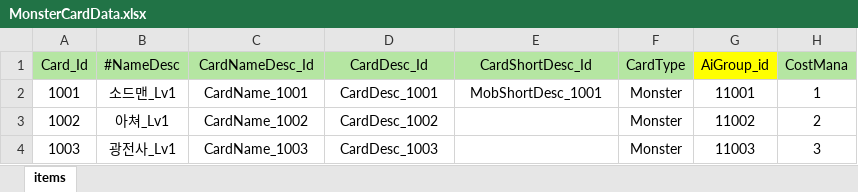
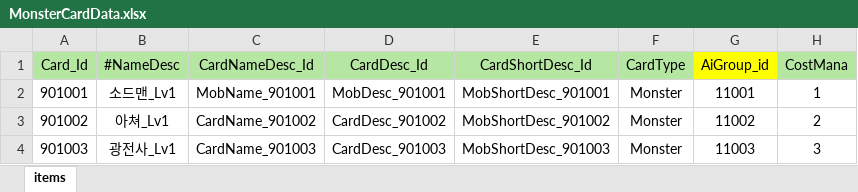
Before and after one commit to Milkbboy/repo, an Excel workbook: Assets/ERang/Excels/MonsterCardData.xlsx, sheet items, drawn as a sheet; only a part is shown; values as stored, in another font and other column widths than the file's, no borders; the diff names each change by its address in the sheet, - before the commit and + after, or states it on an @@ line.

```diff
--- a/Assets/ERang/Excels/MonsterCardData.xlsx (sheet items)
+++ b/Assets/ERang/Excels/MonsterCardData.xlsx (sheet items)
-A2 (Card_Id): 1001
+A2 (Card_Id): 901001
-C2 (CardNameDesc_Id): CardName_1001
+C2 (CardNameDesc_Id): MobName_901001
-D2 (CardDesc_Id): CardDesc_1001
+D2 (CardDesc_Id): MobDesc_901001
-E2 (CardShortDesc_Id): MobShortDesc_1001
+E2 (CardShortDesc_Id): MobShortDesc_901001
-A3 (Card_Id): 1002
+A3 (Card_Id): 901002
-C3 (CardNameDesc_Id): CardName_1002
+C3 (CardNameDesc_Id): CardName_901002
-D3 (CardDesc_Id): CardDesc_1002
+D3 (CardDesc_Id): CardDesc_901002
-E3 (CardShortDesc_Id): (empty)
+E3 (CardShortDesc_Id): MobShortDesc_901002
-A4 (Card_Id): 1003
+A4 (Card_Id): 901003
-C4 (CardNameDesc_Id): CardName_1003
+C4 (CardNameDesc_Id): CardName_901003
-D4 (CardDesc_Id): CardDesc_1003
+D4 (CardDesc_Id): CardDesc_901003
-E4 (CardShortDesc_Id): (empty)
+E4 (CardShortDesc_Id): MobShortDesc_901003
```
Also changed, not shown: Assets/ERang/Excels/CardData.xlsx, Assets/ERang/Excels/LevelGroupData.xlsx, 1 other file.
